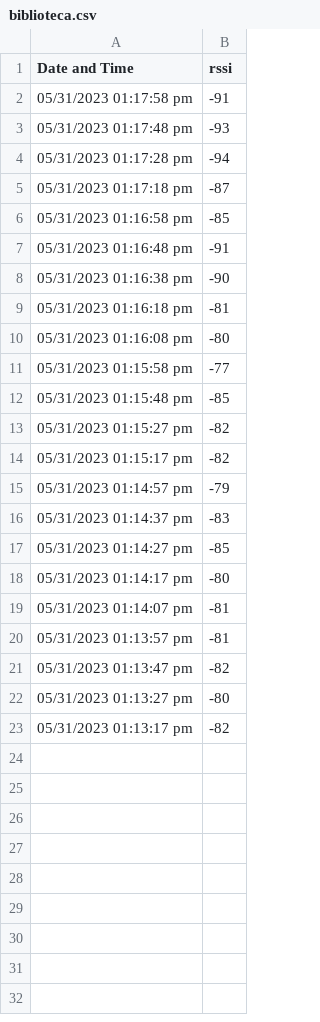
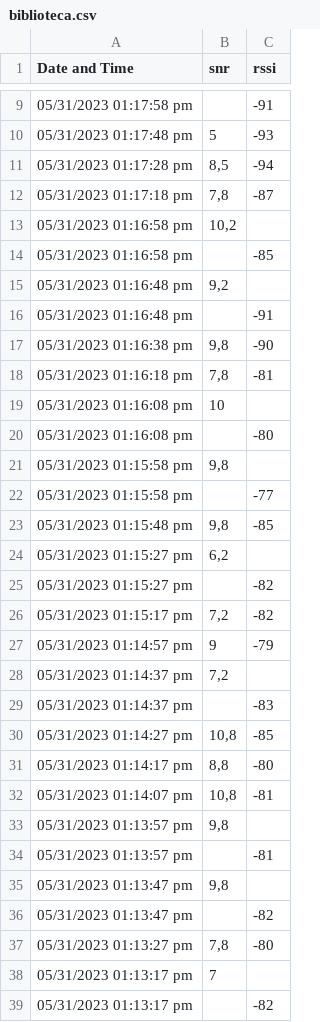
Before and after one commit to mikeicd/projetocsf, a CSV file: data/biblioteca.csv, drawn as a sheet; only a part is shown, gaps mark what is left out; the diff covers the shown part only; the diff names each change by its address in the sheet, - before the commit and + after, or states it on an @@ line.

```diff
--- a/data/biblioteca.csv
+++ b/data/biblioteca.csv
+column B (snr), rows 10-12: 5 | 8,5 | 7,8; rows 17-18: 9,8 | 7,8; row 23: 9,8; rows 26-27: 7,2 | 9; rows 30-32: 10,8 | 8,8 | 10,8; row 37: 7,8
+row 13: 05/31/2023 01:16:58 pm | 10,2
+row 15: 05/31/2023 01:16:48 pm | 9,2
+row 19: 05/31/2023 01:16:08 pm | 10
+row 21: 05/31/2023 01:15:58 pm | 9,8
+row 24: 05/31/2023 01:15:27 pm | 6,2
+row 28: 05/31/2023 01:14:37 pm | 7,2
+row 33: 05/31/2023 01:13:57 pm | 9,8
+row 35: 05/31/2023 01:13:47 pm | 9,8
+row 38: 05/31/2023 01:13:17 pm | 7
```
Also changed, not shown: 7 added rows elsewhere in this file, data/acesso-quadra.csv, data/auditorio.csv, 8 other files.
